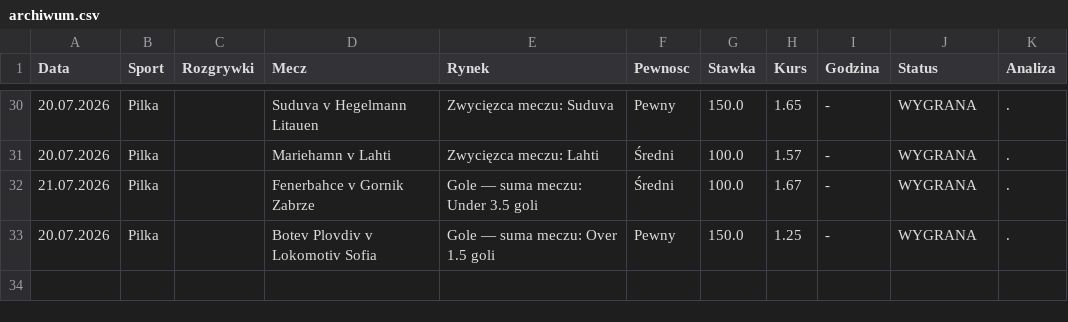
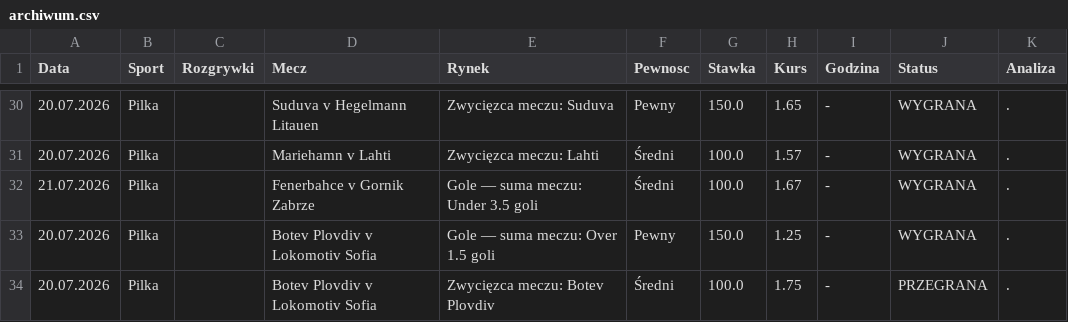
Before and after one commit to Maruha3000/kupony-dashboard, a CSV file: archiwum.csv, drawn as a sheet; only a part is shown, gaps mark what is left out.

Commit message:
Auto-archiwizacja starych typow

```diff
--- a/archiwum.csv
+++ b/archiwum.csv
@@ -33 +33,2 @@ Data,Sport,Rozgrywki,Mecz,Rynek,Pewnosc,Stawka,Kurs,Godzina,Status,Analiza
 20.07.2026,Pilka,,Botev Plovdiv v Lokomotiv Sofia,Gole — suma meczu: Over 1.5 goli,Pewny,150.0,1.25,-,WYGRANA,.
+20.07.2026,Pilka,,Botev Plovdiv v Lokomotiv Sofia,Zwycięzca meczu: Botev Plovdiv,Średni,100.0,1.75,-,PRZEGRANA,.
```
